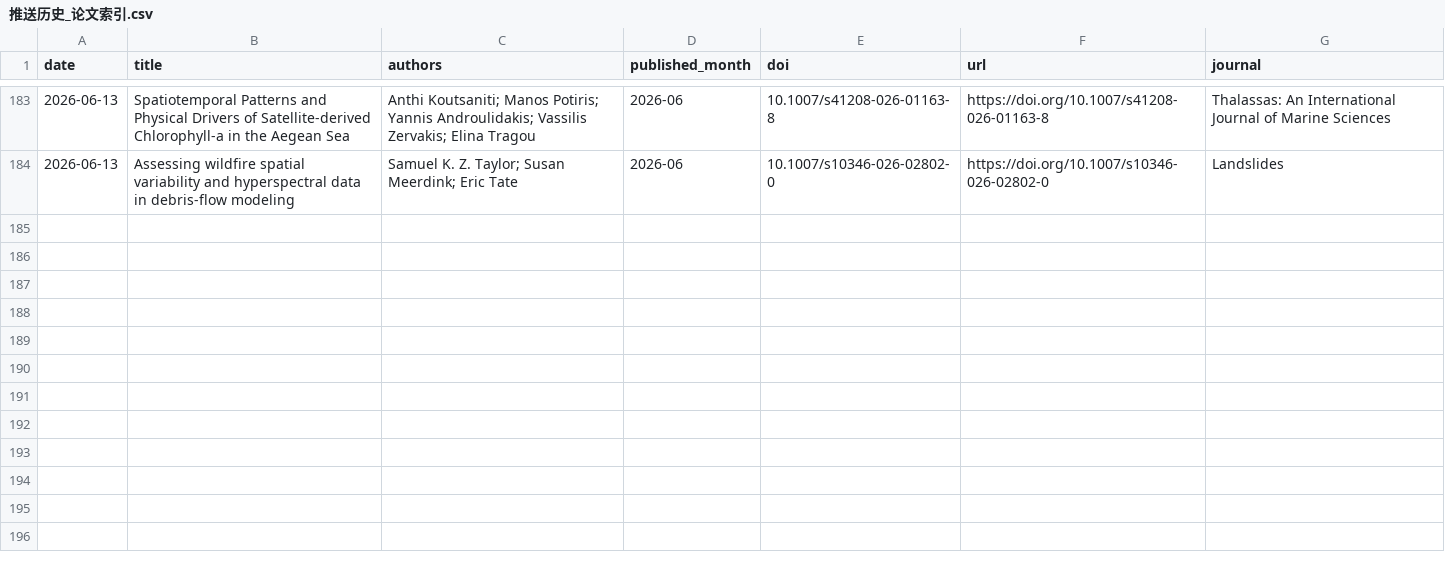
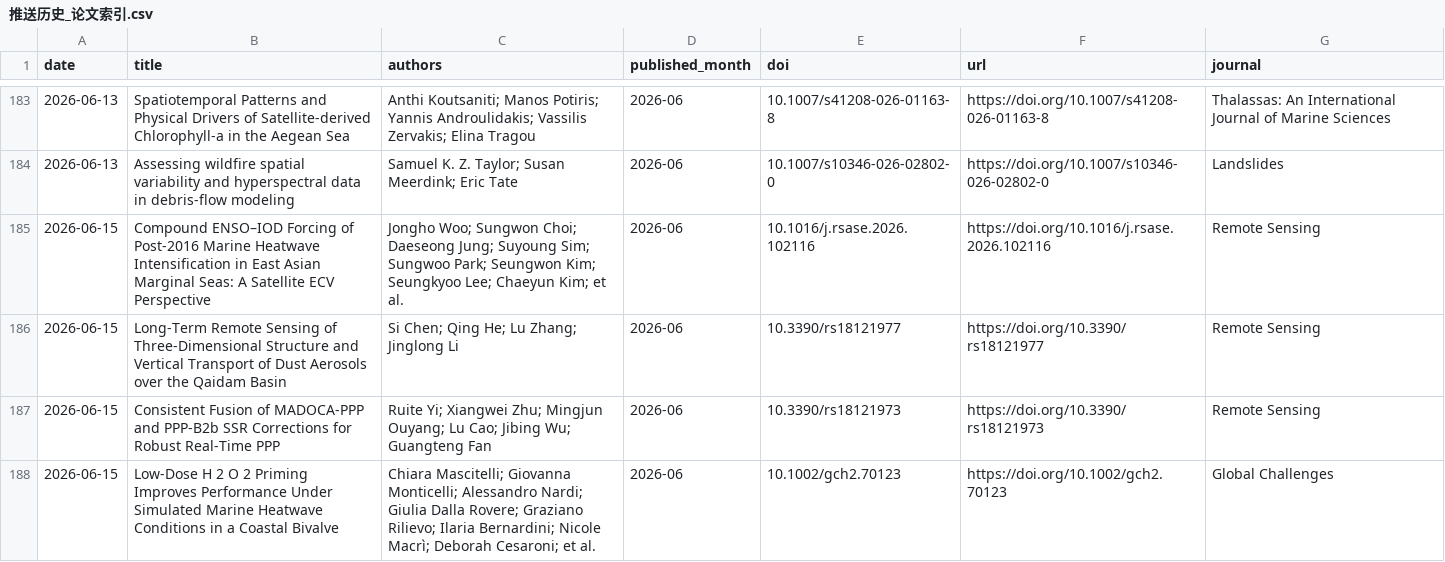
Before and after one commit to MengyuLi15/MengyuLi15.github.io, a CSV file: 推送历史_论文索引.csv, drawn as a sheet; only a part is shown, gaps mark what is left out.

Commit message:
Filter no-author papers in paper push

```diff
--- a/推送历史_论文索引.csv
+++ b/推送历史_论文索引.csv
@@ -184 +184,5 @@
 2026-06-13,Assessing wildfire spatial variability and hyperspectral data in debris-flow modeling,Samuel K. Z. Taylor; Susan Meerdink; Eric Tate,2026-06,10.1007/s10346-026-02802-0,https://doi.org/10.1007/s10346-026-02802-0,Landslides
+2026-06-15,Compound ENSO–IOD Forcing of Post-2016 Marine Heatwave Intensification in East Asian Marginal Seas: A Satellite ECV Perspective,Jongho Woo; Sungwon Choi; Daeseong Jung; Suyoung Sim; Sungwoo Park; Seungwon Kim; Seungkyoo Lee; Chaeyun Kim; et al.,2026-06,10.1016/j.rsase.2026.102116,https://doi.org/10.1016/j.rsase.2026.102116,Remote Sensing
+2026-06-15,Long-Term Remote Sensing of Three-Dimensional Structure and Vertical Transport of Dust Aerosols over the Qaidam Basin,Si Chen; Qing He; Lu Zhang; Jinglong Li,2026-06,10.3390/rs18121977,https://doi.org/10.3390/rs18121977,Remote Sensing
+2026-06-15,Consistent Fusion of MADOCA-PPP and PPP-B2b SSR Corrections for Robust Real-Time PPP,Ruite Yi; Xiangwei Zhu; Mingjun Ouyang; Lu Cao; Jibing Wu; Guangteng Fan,2026-06,10.3390/rs18121973,https://doi.org/10.3390/rs18121973,Remote Sensing
+2026-06-15,Low‐Dose H 2 O 2 Priming Improves Performance Under Simulated Marine Heatwave Conditions in a Coastal Bivalve,Chiara Mascitelli; Giovanna Monticelli; Alessandro Nardi; Giulia Dalla Rovere; Graziano Rilievo; Ilaria Bernardini; Nicole Macrì; Deborah Cesaroni; et al.,2026-06,10.1002/gch2.70123,https://doi.org/10.1002/gch2.70123,Global Challenges
```
Also changed, not shown: 4 other files.
